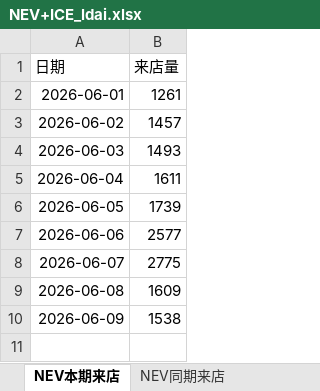
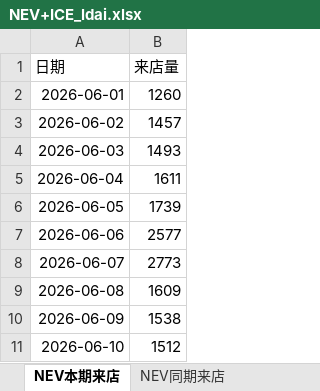
Before and after one commit to Django604/AI_Digest, an Excel workbook: data/source/NEV+ICE_ldai.xlsx, sheet NEV本期来店, drawn as a sheet; values as stored, in another font and other column widths than the file's, no borders; the diff names each change by its address in the sheet, - before the commit and + after, or states it on an @@ line.

```diff
--- a/data/source/NEV+ICE_ldai.xlsx (sheet NEV本期来店)
+++ b/data/source/NEV+ICE_ldai.xlsx (sheet NEV本期来店)
-B2 (来店量): 1261
+B2 (来店量): 1260
-B8 (来店量): 2775
+B8 (来店量): 2773
+row 11: 2026-06-10 | 1512
```
Also changed, not shown: sheet ICE本期来店, sheet NEV同期来店, sheet ICE同期来店, data/source/NEV+ICE_xsai.xlsm, 2 other files.
